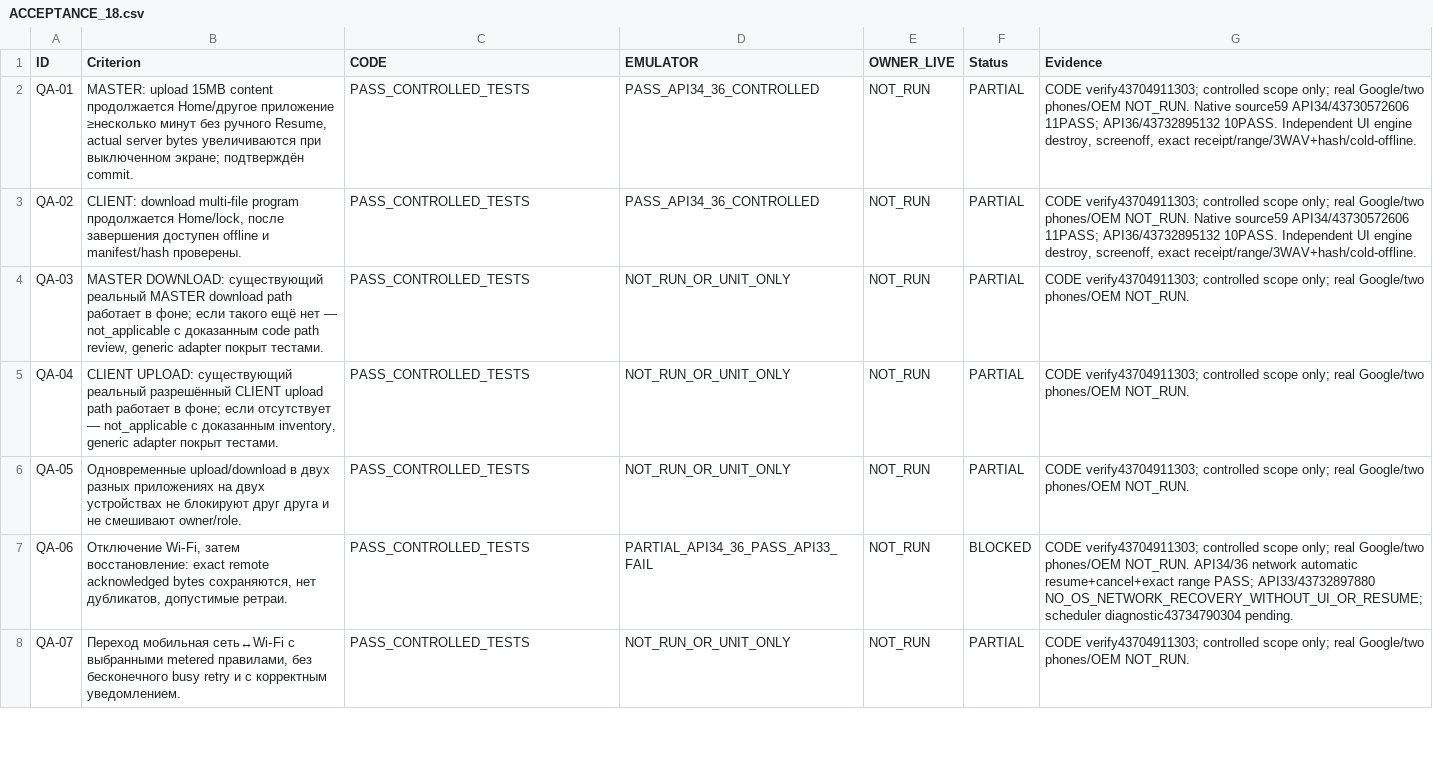
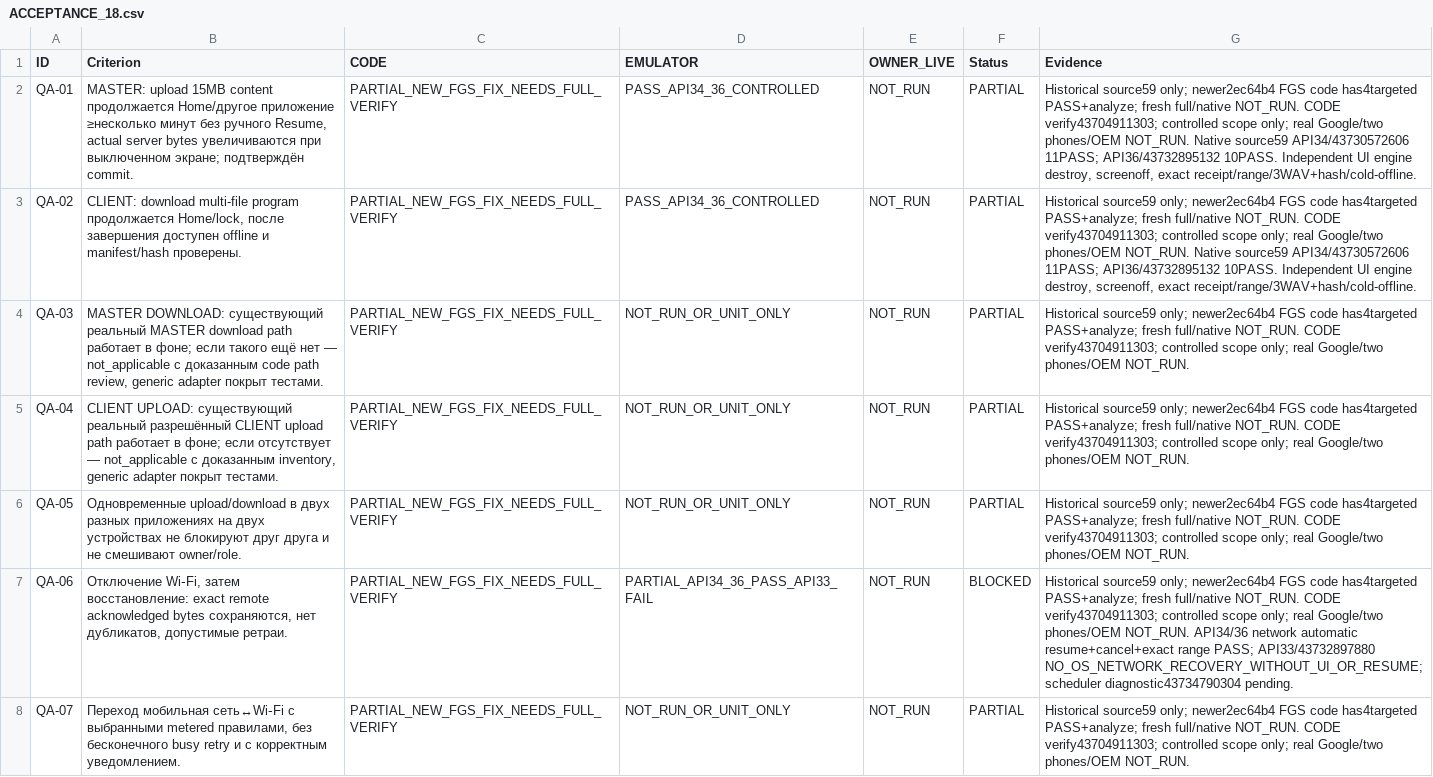
Before and after one commit to luxhypnomaster/sulfi-hypnotherapy, a CSV file: reports/task18/ACCEPTANCE_18.csv, drawn as a sheet; only a part is shown; the diff covers the shown part only; the diff names each change by its address in the sheet, - before the commit and + after, or states it on an @@ line.

Commit message:
docs(task18): distinguish current FGS code from historical quarantined APKs and test evidence

```diff
--- a/reports/task18/ACCEPTANCE_18.csv
+++ b/reports/task18/ACCEPTANCE_18.csv
-C2:C8 (CODE): PASS_CONTROLLED_TESTS
+C2:C8 (CODE): PARTIAL_NEW_FGS_FIX_NEEDS_FULL_VERIFY
-G2:G3 (Evidence): CODE verify43704911303;…
+G2:G3 (Evidence): Historical source59 only; newer2ec64b4 FGS code has4targeted PASS+analyze; fresh full/native NOT_RUN. CODE verify43704911303;…
-G4:G6 (Evidence): CODE verify43704911303;…
+G4:G6 (Evidence): Historical source59 only; newer2ec64b4 FGS code has4targeted PASS+analyze; fresh full/native NOT_RUN. CODE verify43704911303;…
-G7 (Evidence): CODE verify43704911303;…
+G7 (Evidence): Historical source59 only; newer2ec64b4 FGS code has4targeted PASS+analyze; fresh full/native NOT_RUN. CODE verify43704911303;…
-G8 (Evidence): CODE verify43704911303;…
+G8 (Evidence): Historical source59 only; newer2ec64b4 FGS code has4targeted PASS+analyze; fresh full/native NOT_RUN. CODE verify43704911303;…
```
Also changed, not shown: 36 edited cells elsewhere in this file, 1 other file.
